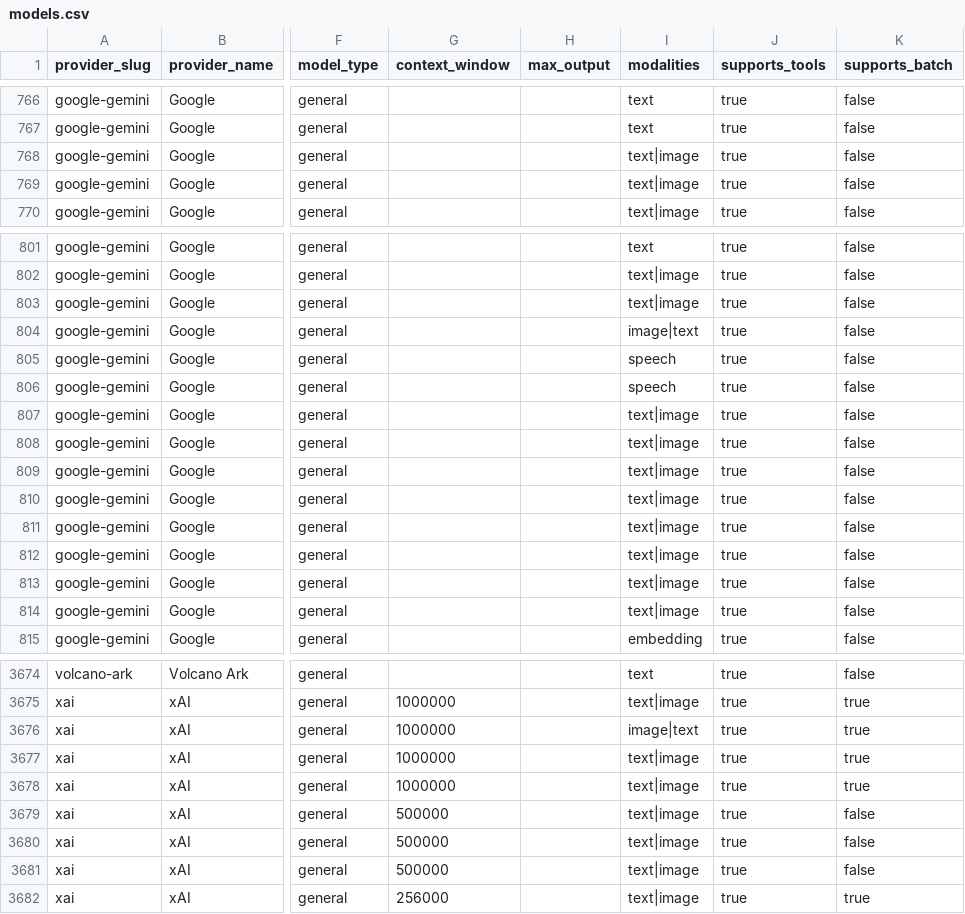
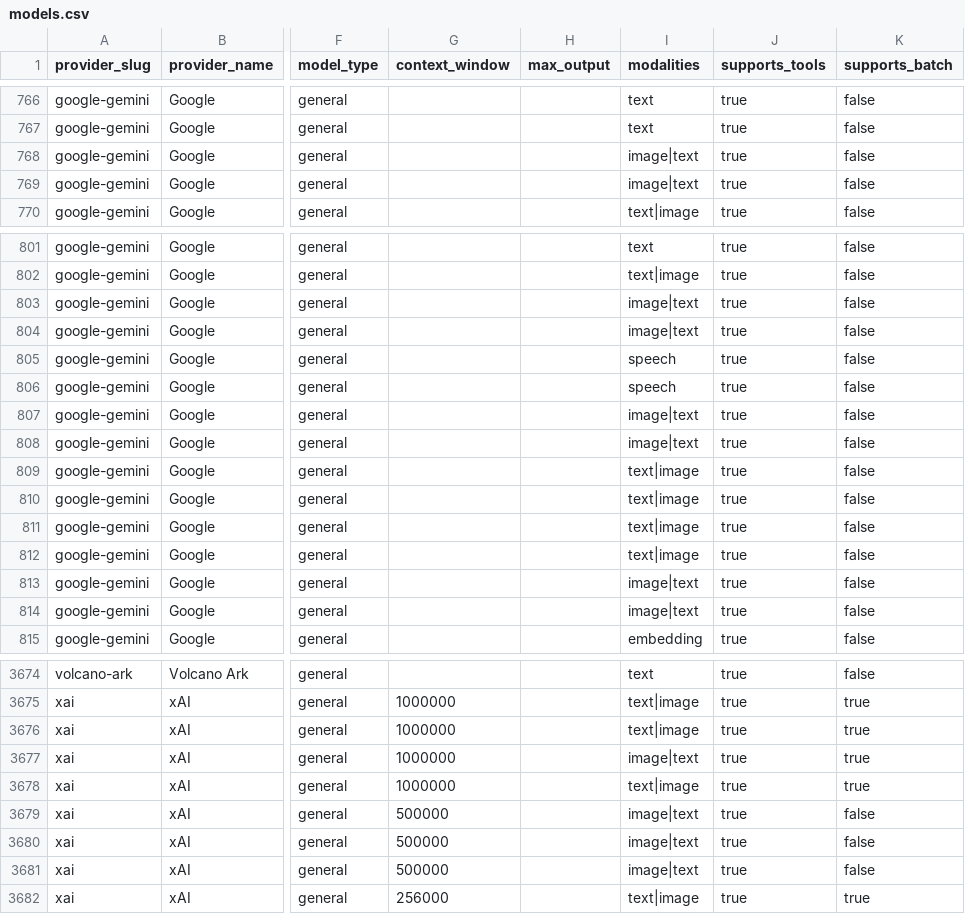
Before and after one commit to llmrates/llm-pricing-dataset, a CSV file: data/models.csv, drawn as a sheet; only a part is shown, gaps mark what is left out; the diff covers the shown part only; the diff names each change by its address in the sheet, - before the commit and + after, or states it on an @@ line.

Commit message:
chore: update dataset (2026-09-30)

```diff
--- a/data/models.csv
+++ b/data/models.csv
-I768:I769 (modalities): text|image
+I768:I769 (modalities): image|text
-I803 (modalities): text|image
+I803 (modalities): image|text
-I807:I808 (modalities): text|image
+I807:I808 (modalities): image|text
-I813:I814 (modalities): text|image
+I813:I814 (modalities): image|text
-I3676 (modalities): image|text
+I3676 (modalities): text|image
-I3677 (modalities): text|image
+I3677 (modalities): image|text
-I3679:I3681 (modalities): text|image
+I3679:I3681 (modalities): image|text
```
Also changed, not shown: 3 moved rows and 4 edited cells elsewhere in this file, 2 other files.
